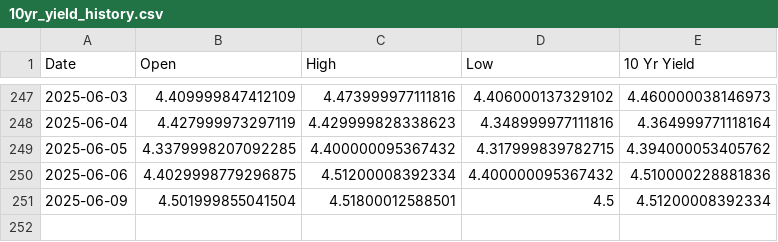
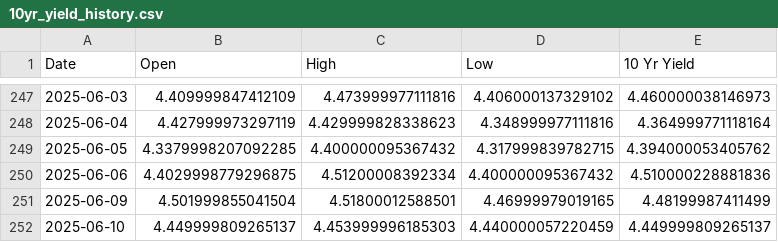
Before and after one commit to housetyler/yahoofinance_USTreasuryYeilds, a CSV file: 10yr_yield_history.csv, drawn as a sheet; only a part is shown, gaps mark what is left out.

```diff
--- a/10yr_yield_history.csv
+++ b/10yr_yield_history.csv
@@ -250,2 +250,3 @@ Date,Open,High,Low,10 Yr Yield
 2025-06-06,4.4029998779296875,4.51200008392334,4.400000095367432,4.510000228881836
-2025-06-09,4.501999855041504,4.51800012588501,4.5,4.51200008392334
+2025-06-09,4.501999855041504,4.51800012588501,4.46999979019165,4.48199987411499
+2025-06-10,4.449999809265137,4.453999996185303,4.440000057220459,4.449999809265137
```
